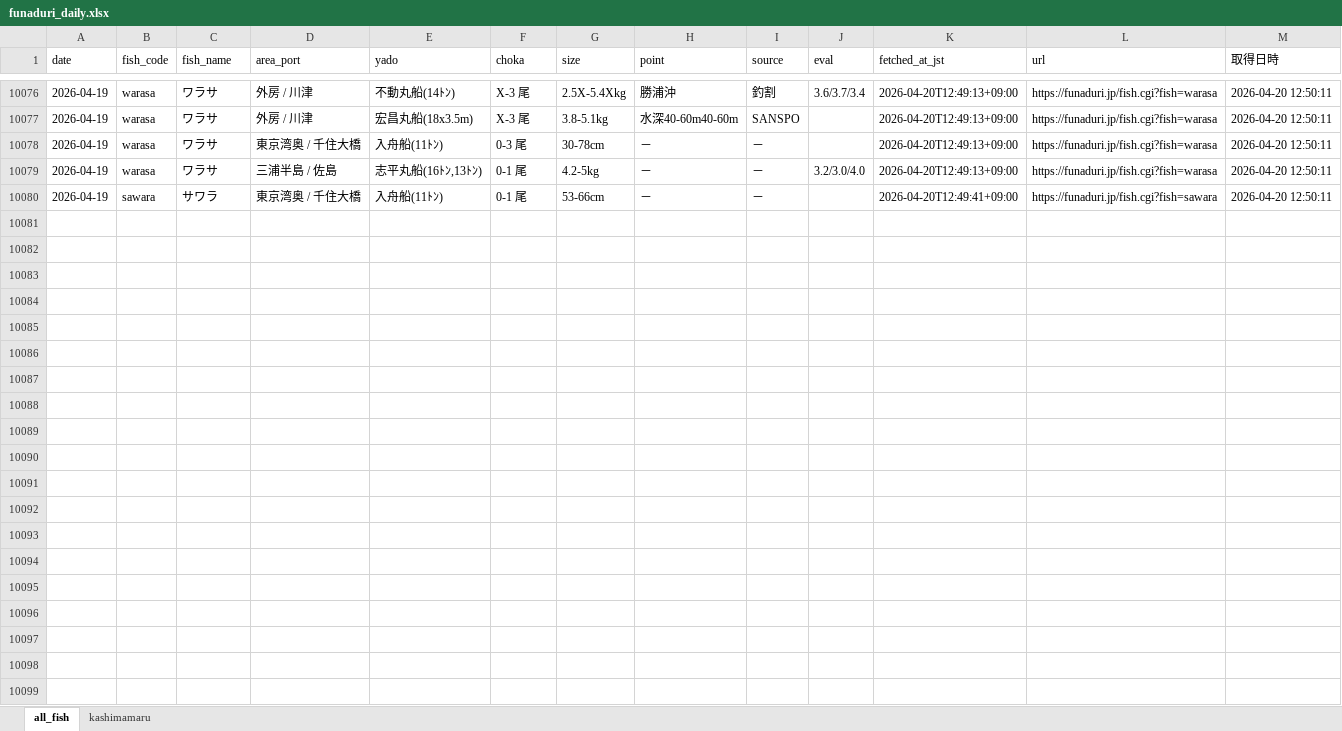
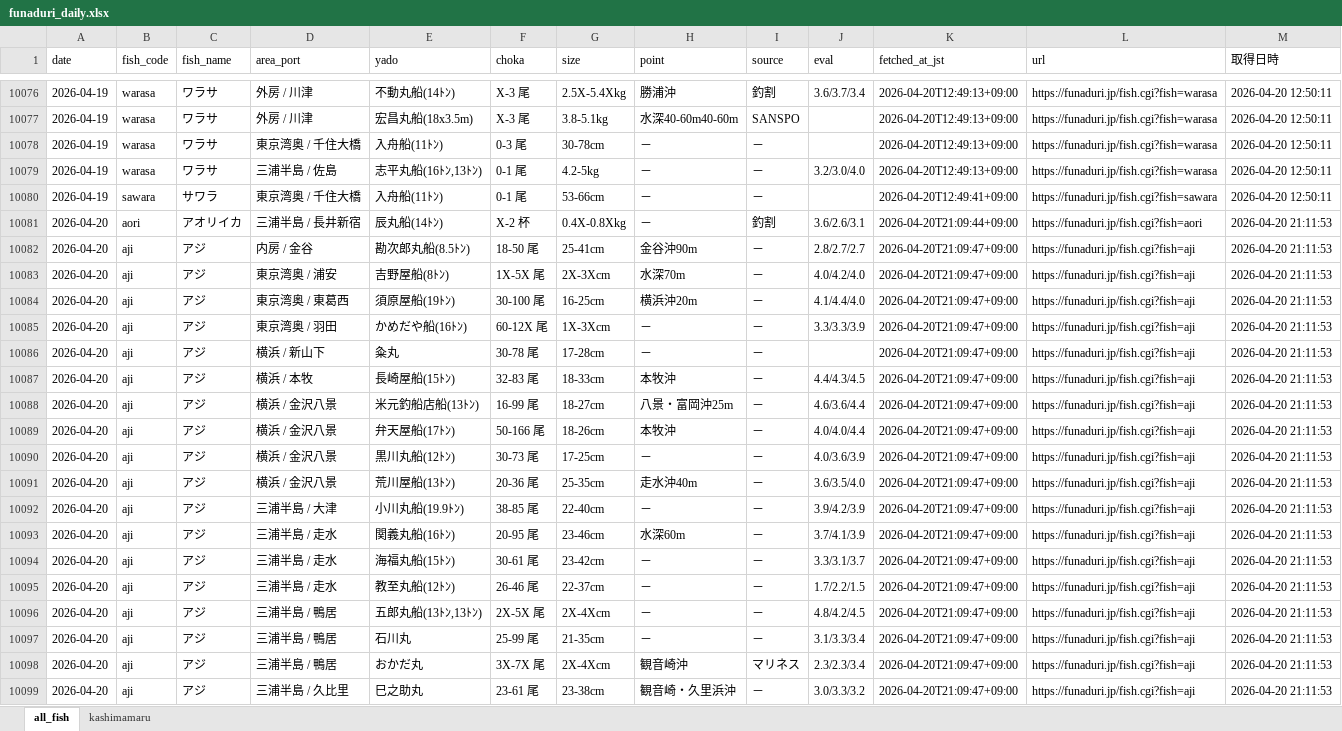
Before and after one commit to haradatakahiro/funaduri-tatiuo-auto, an Excel workbook: data/funaduri_daily.xlsx, sheet all_fish, drawn as a sheet; only a part is shown, gaps mark what is left out; values as stored, in another font and other column widths than the file's, no borders; the diff covers the shown part only; the diff names each change by its address in the sheet, - before the commit and + after, or states it on an @@ line.

```diff
--- a/data/funaduri_daily.xlsx (sheet all_fish)
+++ b/data/funaduri_daily.xlsx (sheet all_fish)
+row 10081: 2026-04-20 | aori | アオリイカ | 三浦半島 / 長井新宿 | 辰丸船(14ﾄﾝ) | X-2 杯 | 0.4X-0.8Xkg | － | 釣割 | 3.6/2.6/3.1 | 2026-04-20T21:09:44+09:00 | https://funaduri.jp/fish.cgi?fish=aori | 2026-04-20 21:11:53
+row 10082: 2026-04-20 | aji | アジ | 内房 / 金谷 | 勘次郎丸船(8.5ﾄﾝ) | 18-50 尾 | 25-41cm | 金谷沖90m | － | 2.8/2.7/2.7 | 2026-04-20T21:09:47+09:00 | https://funaduri.jp/fish.cgi?fish=aji | 2026-04-20 21:11:53
+row 10083: 2026-04-20 | aji | アジ | 東京湾奥 / 浦安 | 吉野屋船(8ﾄﾝ) | 1X-5X 尾 | 2X-3Xcm | 水深70m | － | 4.0/4.2/4.0 | 2026-04-20T21:09:47+09:00 | https://funaduri.jp/fish.cgi?fish=aji | 2026-04-20 21:11:53
+row 10084: 2026-04-20 | aji | アジ | 東京湾奥 / 東葛西 | 須原屋船(19ﾄﾝ) | 30-100 尾 | 16-25cm | 横浜沖20m | － | 4.1/4.4/4.0 | 2026-04-20T21:09:47+09:00 | https://funaduri.jp/fish.cgi?fish=aji | 2026-04-20 21:11:53
+row 10085: 2026-04-20 | aji | アジ | 東京湾奥 / 羽田 | かめだや船(16ﾄﾝ) | 60-12X 尾 | 1X-3Xcm | － | － | 3.3/3.3/3.9 | 2026-04-20T21:09:47+09:00 | https://funaduri.jp/fish.cgi?fish=aji | 2026-04-20 21:11:53
+row 10086: 2026-04-20 | aji | アジ | 横浜 / 新山下 | 粂丸 | 30-78 尾 | 17-28cm | － | － |  | 2026-04-20T21:09:47+09:00 | https://funaduri.jp/fish.cgi?fish=aji | 2026-04-20 21:11:53
+row 10087: 2026-04-20 | aji | アジ | 横浜 / 本牧 | 長崎屋船(15ﾄﾝ) | 32-83 尾 | 18-33cm | 本牧沖 | － | 4.4/4.3/4.5 | 2026-04-20T21:09:47+09:00 | https://funaduri.jp/fish.cgi?fish=aji | 2026-04-20 21:11:53
+row 10088: 2026-04-20 | aji | アジ | 横浜 / 金沢八景 | 米元釣船店船(13ﾄﾝ) | 16-99 尾 | 18-27cm | 八景・富岡沖25m | － | 4.6/3.6/4.4 | 2026-04-20T21:09:47+09:00 | https://funaduri.jp/fish.cgi?fish=aji | 2026-04-20 21:11:53
+row 10089: 2026-04-20 | aji | アジ | 横浜 / 金沢八景 | 弁天屋船(17ﾄﾝ) | 50-166 尾 | 18-26cm | 本牧沖 | － | 4.0/4.0/4.4 | 2026-04-20T21:09:47+09:00 | https://funaduri.jp/fish.cgi?fish=aji | 2026-04-20 21:11:53
+row 10090: 2026-04-20 | aji | アジ | 横浜 / 金沢八景 | 黒川丸船(12ﾄﾝ) | 30-73 尾 | 17-25cm | － | － | 4.0/3.6/3.9 | 2026-04-20T21:09:47+09:00 | https://funaduri.jp/fish.cgi?fish=aji | 2026-04-20 21:11:53
+row 10091: 2026-04-20 | aji | アジ | 横浜 / 金沢八景 | 荒川屋船(13ﾄﾝ) | 20-36 尾 | 25-35cm | 走水沖40m | － | 3.6/3.5/4.0 | 2026-04-20T21:09:47+09:00 | https://funaduri.jp/fish.cgi?fish=aji | 2026-04-20 21:11:53
+row 10092: 2026-04-20 | aji | アジ | 三浦半島 / 大津 | 小川丸船(19.9ﾄﾝ) | 38-85 尾 | 22-40cm | － | － | 3.9/4.2/3.9 | 2026-04-20T21:09:47+09:00 | https://funaduri.jp/fish.cgi?fish=aji | 2026-04-20 21:11:53
+row 10093: 2026-04-20 | aji | アジ | 三浦半島 / 走水 | 関義丸船(16ﾄﾝ) | 20-95 尾 | 23-46cm | 水深60m | － | 3.7/4.1/3.9 | 2026-04-20T21:09:47+09:00 | https://funaduri.jp/fish.cgi?fish=aji | 2026-04-20 21:11:53
+row 10094: 2026-04-20 | aji | アジ | 三浦半島 / 走水 | 海福丸船(15ﾄﾝ) | 30-61 尾 | 23-42cm | － | － | 3.3/3.1/3.7 | 2026-04-20T21:09:47+09:00 | https://funaduri.jp/fish.cgi?fish=aji | 2026-04-20 21:11:53
+row 10095: 2026-04-20 | aji | アジ | 三浦半島 / 走水 | 教至丸船(12ﾄﾝ) | 26-46 尾 | 22-37cm | － | － | 1.7/2.2/1.5 | 2026-04-20T21:09:47+09:00 | https://funaduri.jp/fish.cgi?fish=aji | 2026-04-20 21:11:53
+row 10096: 2026-04-20 | aji | アジ | 三浦半島 / 鴨居 | 五郎丸船(13ﾄﾝ,13ﾄﾝ) | 2X-5X 尾 | 2X-4Xcm | － | － | 4.8/4.2/4.5 | 2026-04-20T21:09:47+09:00 | https://funaduri.jp/fish.cgi?fish=aji | 2026-04-20 21:11:53
+row 10097: 2026-04-20 | aji | アジ | 三浦半島 / 鴨居 | 石川丸 | 25-99 尾 | 21-35cm | － | － | 3.1/3.3/3.4 | 2026-04-20T21:09:47+09:00 | https://funaduri.jp/fish.cgi?fish=aji | 2026-04-20 21:11:53
+row 10098: 2026-04-20 | aji | アジ | 三浦半島 / 鴨居 | おかだ丸 | 3X-7X 尾 | 2X-4Xcm | 観音崎沖 | マリネス | 2.3/2.3/3.4 | 2026-04-20T21:09:47+09:00 | https://funaduri.jp/fish.cgi?fish=aji | 2026-04-20 21:11:53
+row 10099: 2026-04-20 | aji | アジ | 三浦半島 / 久比里 | 巳之助丸 | 23-61 尾 | 23-38cm | 観音崎・久里浜沖 | － | 3.0/3.3/3.2 | 2026-04-20T21:09:47+09:00 | https://funaduri.jp/fish.cgi?fish=aji | 2026-04-20 21:11:53
```
Also changed, not shown: 90 added rows elsewhere in this sheet, sheet kashimamaru.
